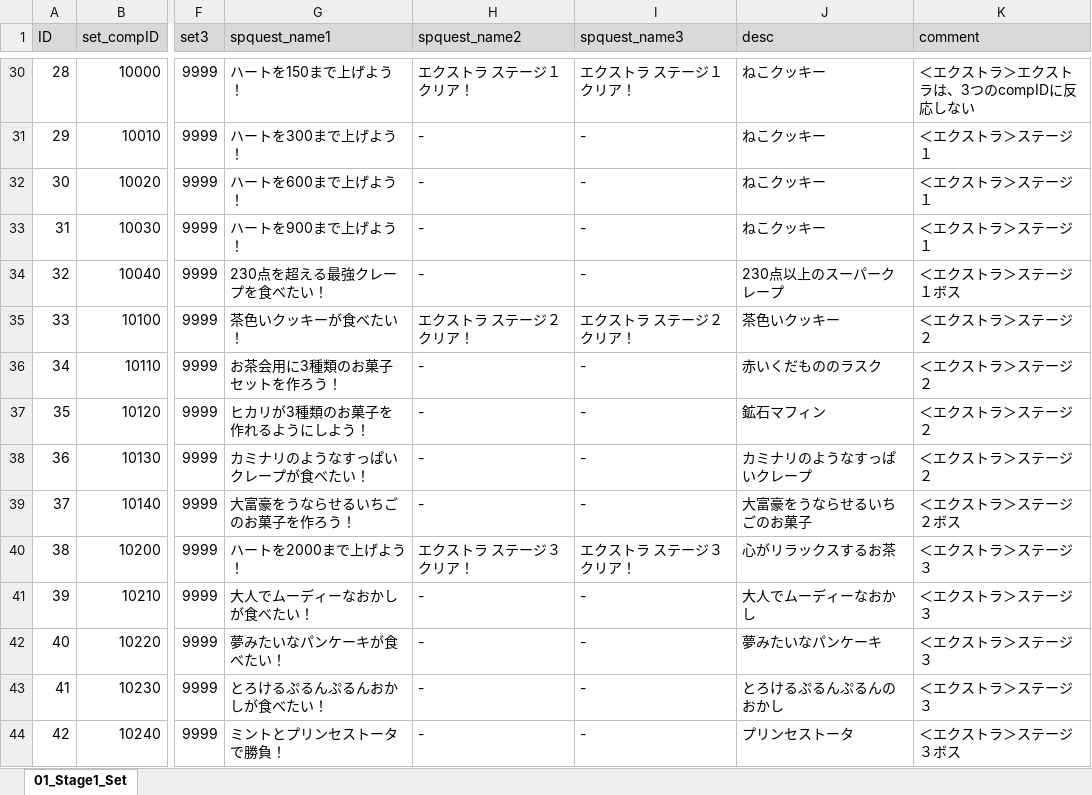
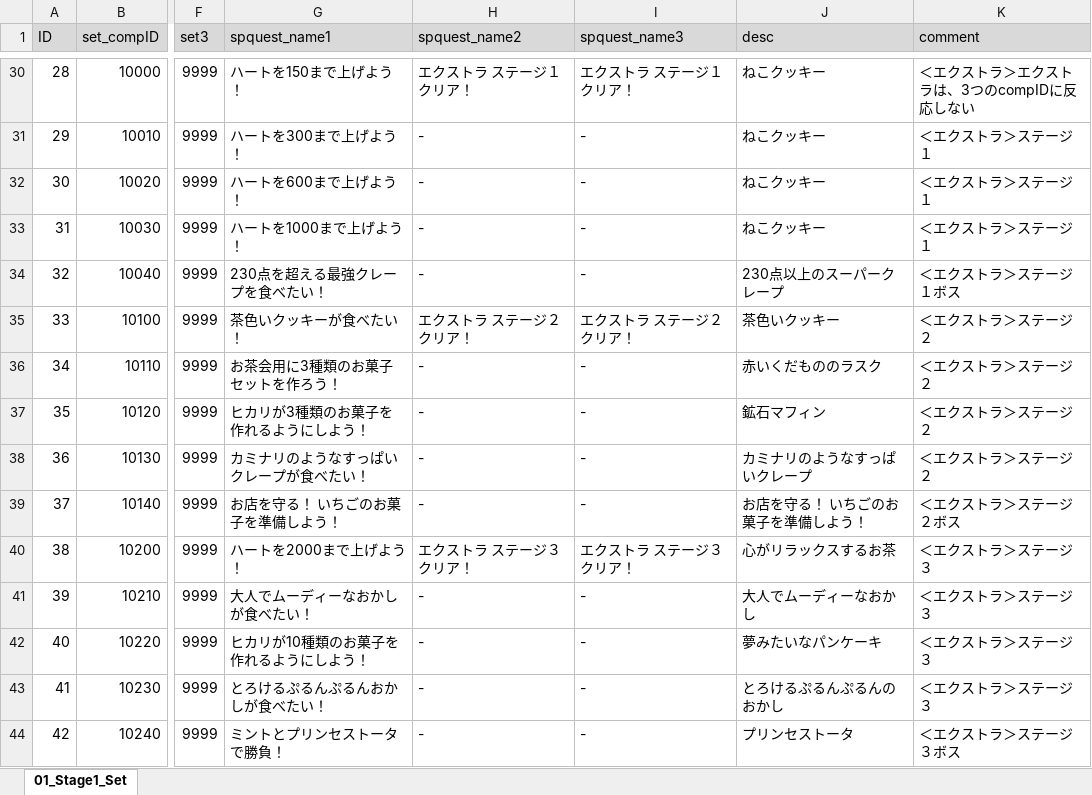
Before and after one commit to matoarita/Okashi_Atlier2, an Excel workbook: Assets/Excel_Data/Entity_GirlLikeSetCompoDataBase.xlsx, sheet 01_Stage1_Set, drawn as a sheet; only a part is shown, gaps mark what is left out; values as stored, in another font and other column widths than the file's, no borders; the diff names each change by its address in the sheet, - before the commit and + after, or states it on an @@ line.

```diff
--- a/Assets/Excel_Data/Entity_GirlLikeSetCompoDataBase.xlsx (sheet 01_Stage1_Set)
+++ b/Assets/Excel_Data/Entity_GirlLikeSetCompoDataBase.xlsx (sheet 01_Stage1_Set)
-G33 (spquest_name1): ハートを900まで上げよう！
+G33 (spquest_name1): ハートを1000まで上げよう！
-G39 (spquest_name1): 大富豪をうならせるいちごのお菓子を作ろう！
+G39 (spquest_name1): お店を守る！ いちごのお菓子を準備しよう！
-J39 (desc): 大富豪をうならせるいちごのお菓子
+J39 (desc): お店を守る！ いちごのお菓子を準備しよう！
-G42 (spquest_name1): 夢みたいなパンケーキが食べたい！
+G42 (spquest_name1): ヒカリが10種類のお菓子を作れるようにしよう！
```
Also changed, not shown: Assets/Excel_Data/Entity_GirlLikeSetDataBase.xlsx, Assets/Excel_Data/Entity_ItemDataBase.xlsx, 47 other files.
